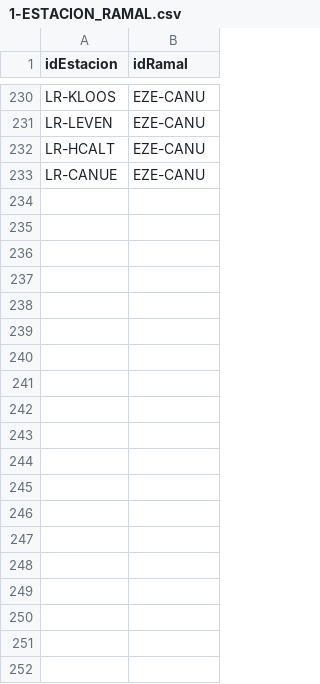
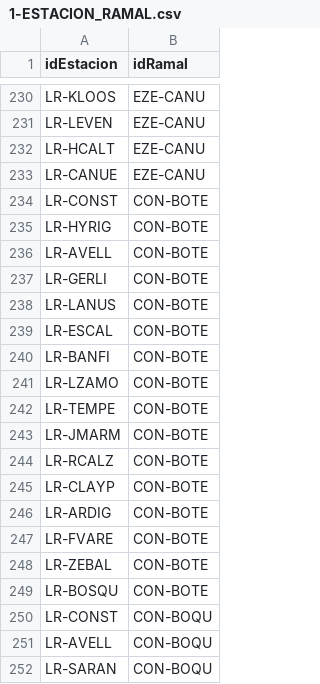
Before and after one commit to tintinando/rielcito-data, a CSV file: data/1-ESTACION_RAMAL.csv, drawn as a sheet; only a part is shown, gaps mark what is left out; the diff covers the shown part only; the diff names each change by its address in the sheet, - before the commit and + after, or states it on an @@ line.

```diff
--- a/data/1-ESTACION_RAMAL.csv
+++ b/data/1-ESTACION_RAMAL.csv
+row 234: LR-CONST | CON-BOTE
+row 235: LR-HYRIG | CON-BOTE
+row 236: LR-AVELL | CON-BOTE
+row 237: LR-GERLI | CON-BOTE
+row 238: LR-LANUS | CON-BOTE
+row 239: LR-ESCAL | CON-BOTE
+row 240: LR-BANFI | CON-BOTE
+row 241: LR-LZAMO | CON-BOTE
+row 242: LR-TEMPE | CON-BOTE
+row 243: LR-JMARM | CON-BOTE
+row 244: LR-RCALZ | CON-BOTE
+row 245: LR-CLAYP | CON-BOTE
+row 246: LR-ARDIG | CON-BOTE
+row 247: LR-FVARE | CON-BOTE
+row 248: LR-ZEBAL | CON-BOTE
+row 249: LR-BOSQU | CON-BOTE
+row 250: LR-CONST | CON-BOQU
+row 251: LR-AVELL | CON-BOQU
+row 252: LR-SARAN | CON-BOQU
```
Also changed, not shown: 26 added rows elsewhere in this file, data/1-ESTACIONES.csv.
